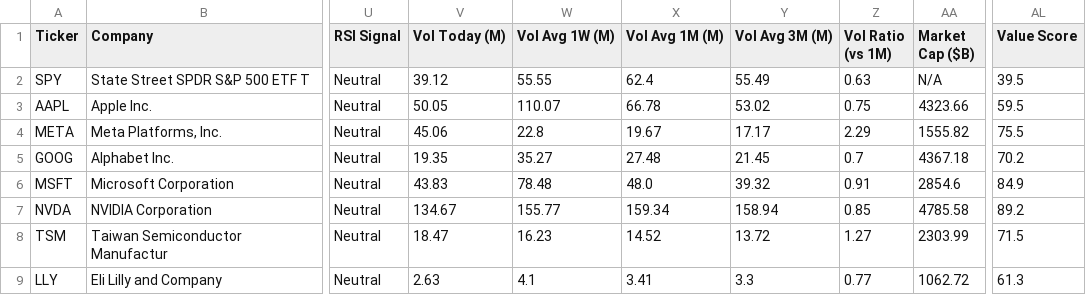
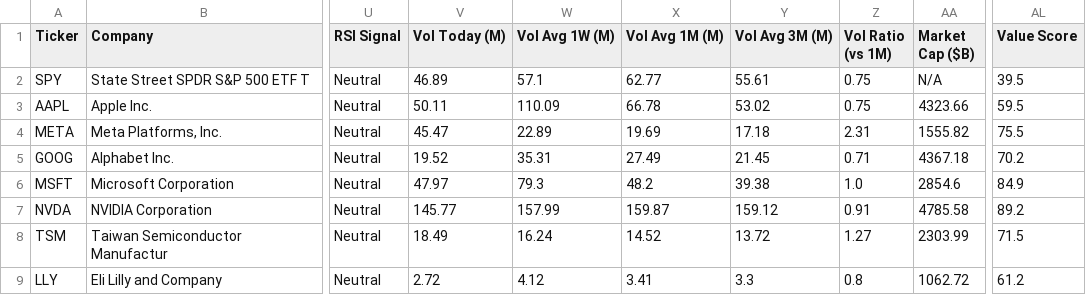
Before and after one commit to runyuzhang1007/stock-dashboard, a CSV file: stock_analysis.csv, drawn as a sheet; only a part is shown, gaps mark what is left out; the diff covers the shown part only; the diff names each change by its address in the sheet, - before the commit and + after, or states it on an @@ line.

```diff
--- a/stock_analysis.csv
+++ b/stock_analysis.csv
-V2 (Vol Today (M)): 39.12
+V2 (Vol Today (M)): 46.89
-W2 (Vol Avg 1W (M)): 55.55
+W2 (Vol Avg 1W (M)): 57.1
-X2 (Vol Avg 1M (M)): 62.4
+X2 (Vol Avg 1M (M)): 62.77
-Y2 (Vol Avg 3M (M)): 55.49
+Y2 (Vol Avg 3M (M)): 55.61
-Z2 (Vol Ratio (vs 1M)): 0.63
+Z2 (Vol Ratio (vs 1M)): 0.75
-V3 (Vol Today (M)): 50.05
+V3 (Vol Today (M)): 50.11
-W3 (Vol Avg 1W (M)): 110.07
+W3 (Vol Avg 1W (M)): 110.09
-V4 (Vol Today (M)): 45.06
+V4 (Vol Today (M)): 45.47
-W4 (Vol Avg 1W (M)): 22.8
+W4 (Vol Avg 1W (M)): 22.89
-X4 (Vol Avg 1M (M)): 19.67
+X4 (Vol Avg 1M (M)): 19.69
-Y4 (Vol Avg 3M (M)): 17.17
+Y4 (Vol Avg 3M (M)): 17.18
-Z4 (Vol Ratio (vs 1M)): 2.29
+Z4 (Vol Ratio (vs 1M)): 2.31
-V5 (Vol Today (M)): 19.35
+V5 (Vol Today (M)): 19.52
-W5 (Vol Avg 1W (M)): 35.27
+W5 (Vol Avg 1W (M)): 35.31
-X5 (Vol Avg 1M (M)): 27.48
+X5 (Vol Avg 1M (M)): 27.49
-Z5 (Vol Ratio (vs 1M)): 0.7
+Z5 (Vol Ratio (vs 1M)): 0.71
-V6 (Vol Today (M)): 43.83
+V6 (Vol Today (M)): 47.97
-W6 (Vol Avg 1W (M)): 78.48
+W6 (Vol Avg 1W (M)): 79.3
-X6 (Vol Avg 1M (M)): 48.0
+X6 (Vol Avg 1M (M)): 48.2
-Y6 (Vol Avg 3M (M)): 39.32
+Y6 (Vol Avg 3M (M)): 39.38
-Z6 (Vol Ratio (vs 1M)): 0.91
+Z6 (Vol Ratio (vs 1M)): 1.0
-V7 (Vol Today (M)): 134.67
+V7 (Vol Today (M)): 145.77
-W7 (Vol Avg 1W (M)): 155.77
+W7 (Vol Avg 1W (M)): 157.99
-X7 (Vol Avg 1M (M)): 159.34
+X7 (Vol Avg 1M (M)): 159.87
-Y7 (Vol Avg 3M (M)): 158.94
+Y7 (Vol Avg 3M (M)): 159.12
-Z7 (Vol Ratio (vs 1M)): 0.85
+Z7 (Vol Ratio (vs 1M)): 0.91
-V8 (Vol Today (M)): 18.47
+V8 (Vol Today (M)): 18.49
-W8 (Vol Avg 1W (M)): 16.23
+W8 (Vol Avg 1W (M)): 16.24
-V9 (Vol Today (M)): 2.63
+V9 (Vol Today (M)): 2.72
-W9 (Vol Avg 1W (M)): 4.1
+W9 (Vol Avg 1W (M)): 4.12
-Z9 (Vol Ratio (vs 1M)): 0.77
+Z9 (Vol Ratio (vs 1M)): 0.8
-AL9 (Value Score): 61.3
+AL9 (Value Score): 61.2
```
Also changed, not shown: 18 edited cells elsewhere in this file, 1 other file.
